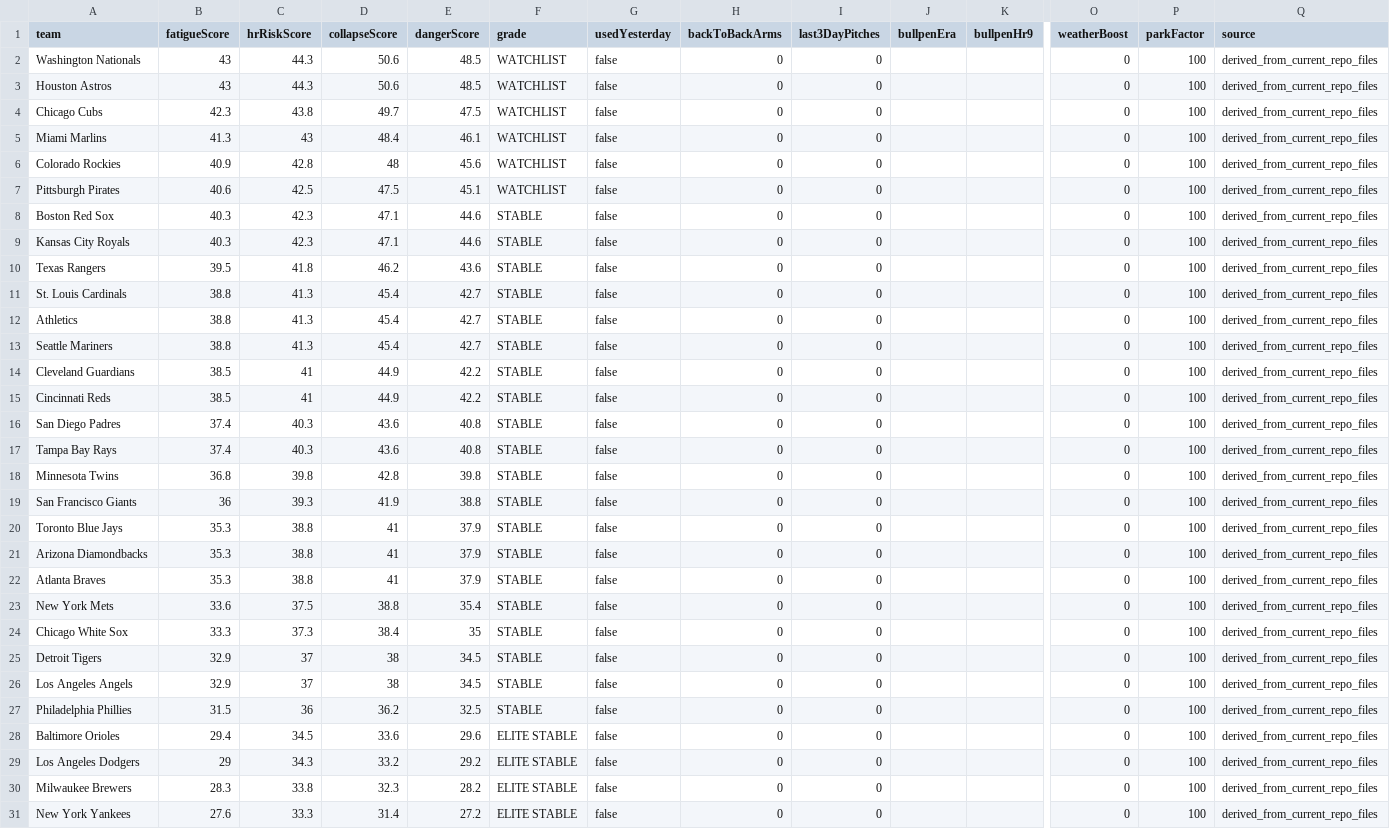
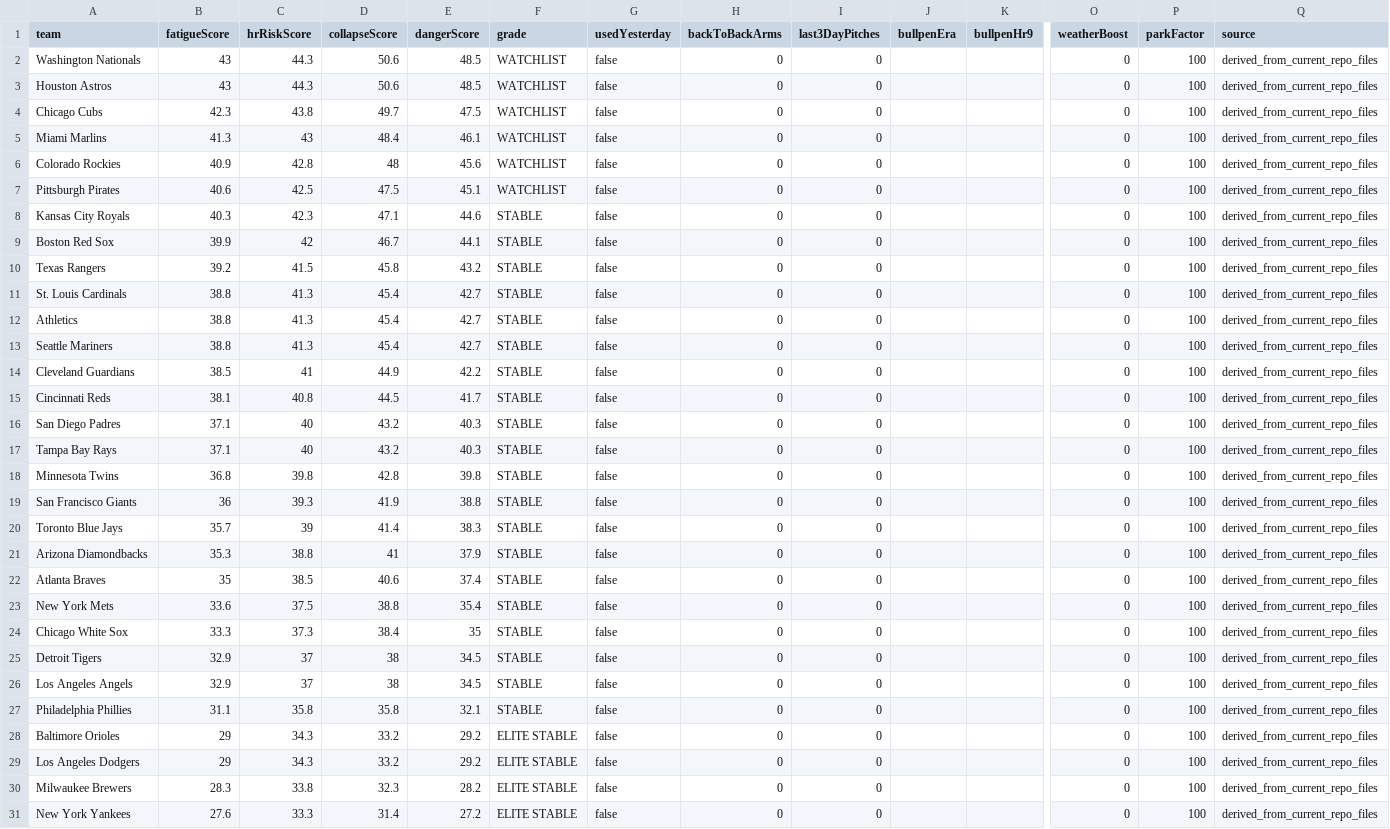
Before and after one commit to sboddy21/TheSlipLab, a CSV file: data/bullpen_collapse_engine.csv, drawn as a sheet; only a part is shown, gaps mark what is left out; removed rows and columns are numbered as before the commit, all else as after; rows hold the shown columns only; the diff names each change by its address in the sheet, - before the commit and + after, or states it on an @@ line.

```diff
--- a/data/bullpen_collapse_engine.csv
+++ b/data/bullpen_collapse_engine.csv
-row 8: Boston Red Sox | 40.3 | 42.3 | 47.1 | 44.6 | STABLE | false | 0 | 0 |  |  | 0 | 100 | derived_from_current_repo_files
+row 9: Boston Red Sox | 39.9 | 42 | 46.7 | 44.1 | STABLE | false | 0 | 0 |  |  | 0 | 100 | derived_from_current_repo_files
-B10 (fatigueScore): 39.5
+B10 (fatigueScore): 39.2
-C10 (hrRiskScore): 41.8
+C10 (hrRiskScore): 41.5
-D10 (collapseScore): 46.2
+D10 (collapseScore): 45.8
-E10 (dangerScore): 43.6
+E10 (dangerScore): 43.2
-B15 (fatigueScore): 38.5
+B15 (fatigueScore): 38.1
-C15 (hrRiskScore): 41
+C15 (hrRiskScore): 40.8
-D15 (collapseScore): 44.9
+D15 (collapseScore): 44.5
-E15 (dangerScore): 42.2
+E15 (dangerScore): 41.7
-B16:B17 (fatigueScore): 37.4
+B16:B17 (fatigueScore): 37.1
-C16:C17 (hrRiskScore): 40.3
+C16:C17 (hrRiskScore): 40
-D16:D17 (collapseScore): 43.6
+D16:D17 (collapseScore): 43.2
-E16:E17 (dangerScore): 40.8
+E16:E17 (dangerScore): 40.3
-B20 (fatigueScore): 35.3
+B20 (fatigueScore): 35.7
-C20 (hrRiskScore): 38.8
+C20 (hrRiskScore): 39
-D20 (collapseScore): 41
+D20 (collapseScore): 41.4
-E20 (dangerScore): 37.9
+E20 (dangerScore): 38.3
-B22 (fatigueScore): 35.3
+B22 (fatigueScore): 35
-C22 (hrRiskScore): 38.8
+C22 (hrRiskScore): 38.5
-D22 (collapseScore): 41
+D22 (collapseScore): 40.6
-E22 (dangerScore): 37.9
+E22 (dangerScore): 37.4
-B27 (fatigueScore): 31.5
+B27 (fatigueScore): 31.1
-C27 (hrRiskScore): 36
+C27 (hrRiskScore): 35.8
-D27 (collapseScore): 36.2
+D27 (collapseScore): 35.8
-E27 (dangerScore): 32.5
+E27 (dangerScore): 32.1
-B28 (fatigueScore): 29.4
+B28 (fatigueScore): 29
-C28 (hrRiskScore): 34.5
+C28 (hrRiskScore): 34.3
-D28 (collapseScore): 33.6
+D28 (collapseScore): 33.2
-E28 (dangerScore): 29.6
+E28 (dangerScore): 29.2
```
Also changed, not shown: 19 other files.
